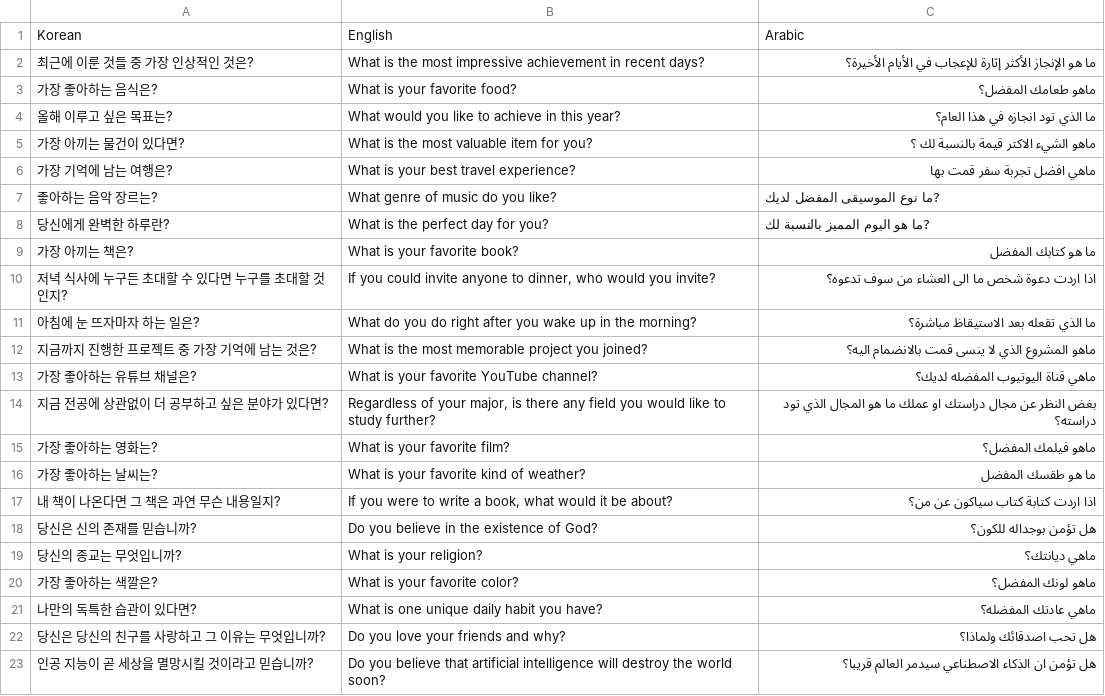
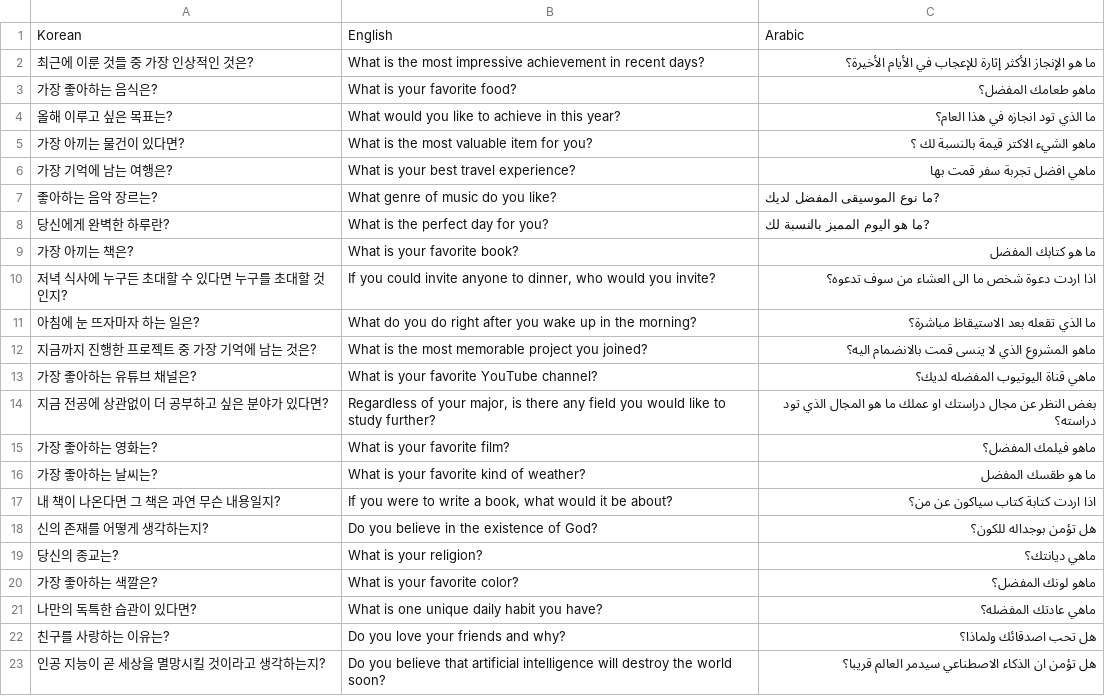
Before and after one commit to tula3and/random-question-generator, a CSV file: questions.csv, drawn as a sheet.

Commit message:
Unify the translation style in Korean

```diff
--- a/questions.csv
+++ b/questions.csv
@@ -17,7 +17,7 @@ Korean,English,Arabic
 내 책이 나온다면 그 책은 과연 무슨 내용일지?,"If you were to write a book, what would it be about?",اذا اردت كتابة كتاب  سياكون عن من؟
-당신은 신의 존재를 믿습니까?,"Do you believe in the existence of God?",هل تؤمن بوجداله للكون؟
-당신의 종교는 무엇입니까?,"What is your religion?",ماهي ديانتك؟
+신의 존재를 어떻게 생각하는지?,"Do you believe in the existence of God?",هل تؤمن بوجداله للكون؟
+당신의 종교는?,"What is your religion?",ماهي ديانتك؟
 가장 좋아하는 색깔은?,What is your favorite color?,ماهو لونك المفضل؟
 나만의 독특한 습관이 있다면?,What is one unique daily habit you have?,ماهي عادتك المفضله؟
-당신은 당신의 친구를 사랑하고 그 이유는 무엇입니까?,Do you love your friends and why?,هل تحب اصدقائك ولماذا؟
-인공 지능이 곧 세상을 멸망시킬 것이라고 믿습니까?,Do you believe that artificial intelligence will destroy the world soon?,هل تؤمن ان الذكاء الاصطناعي سيدمر العالم قريبا؟
+친구를 사랑하는 이유는?,Do you love your friends and why?,هل تحب اصدقائك ولماذا؟
+인공 지능이 곧 세상을 멸망시킬 것이라고 생각하는지?,Do you believe that artificial intelligence will destroy the world soon?,هل تؤمن ان الذكاء الاصطناعي سيدمر العالم قريبا؟
```
